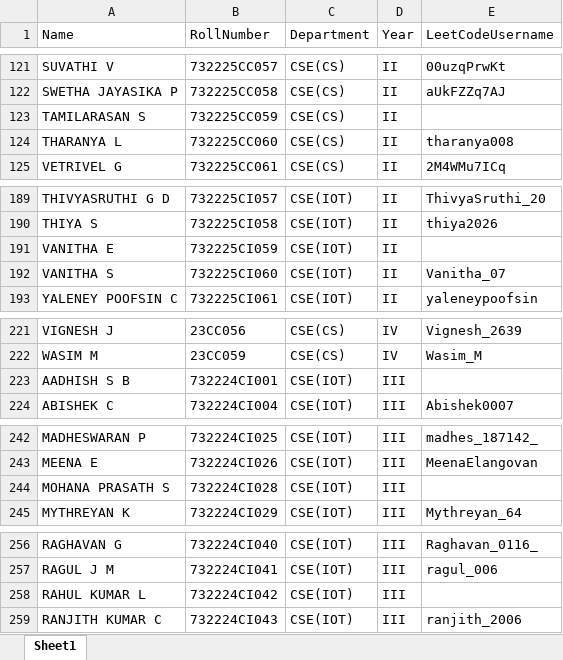
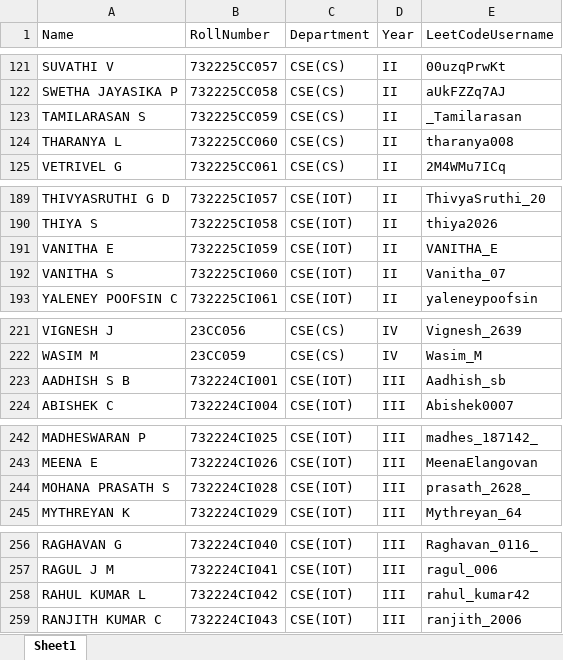
Before and after one commit to nanthishvaran17/Leetcodeurl-s, an Excel workbook: students.xlsx, sheet Sheet1, drawn as a sheet; only a part is shown, gaps mark what is left out; values as stored, in another font and other column widths than the file's, no borders; the diff covers the shown part only; the diff names each change by its address in the sheet, - before the commit and + after, or states it on an @@ line.

```diff
--- a/students.xlsx (sheet Sheet1)
+++ b/students.xlsx (sheet Sheet1)
-E123 (LeetCodeUsername): (empty)
+E123 (LeetCodeUsername): _Tamilarasan
-E191 (LeetCodeUsername): (empty)
+E191 (LeetCodeUsername): VANITHA_E
-E223 (LeetCodeUsername): (empty)
+E223 (LeetCodeUsername): Aadhish_sb
-E244 (LeetCodeUsername): (empty)
+E244 (LeetCodeUsername): prasath_2628_
-E258 (LeetCodeUsername): (empty)
+E258 (LeetCodeUsername): rahul_kumar42
```
Also changed, not shown: 9 edited cells elsewhere in this sheet, 47 other files.
